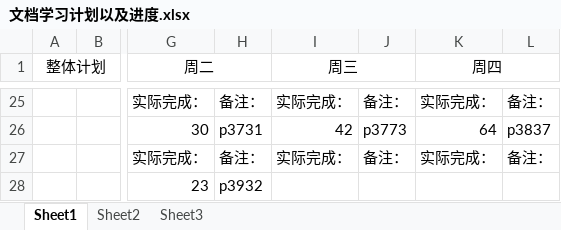
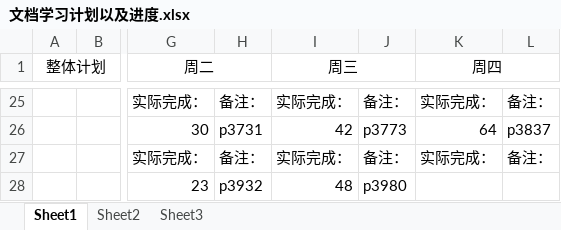
Before and after one commit to mou-wj/VulkanLearn, an Excel workbook: doc/文档学习计划以及进度.xlsx, sheet Sheet1, drawn as a sheet; only a part is shown, gaps mark what is left out; values as stored, in another font and other column widths than the file's, no borders; the diff names each change by its address in the sheet, - before the commit and + after, or states it on an @@ line.

```diff
--- a/doc/文档学习计划以及进度.xlsx (sheet Sheet1)
+++ b/doc/文档学习计划以及进度.xlsx (sheet Sheet1)
-I28 (周三): (empty)
+I28 (周三): 48
-J28: (empty)
+J28: p3980
```
Also changed, not shown: 2 other files.
